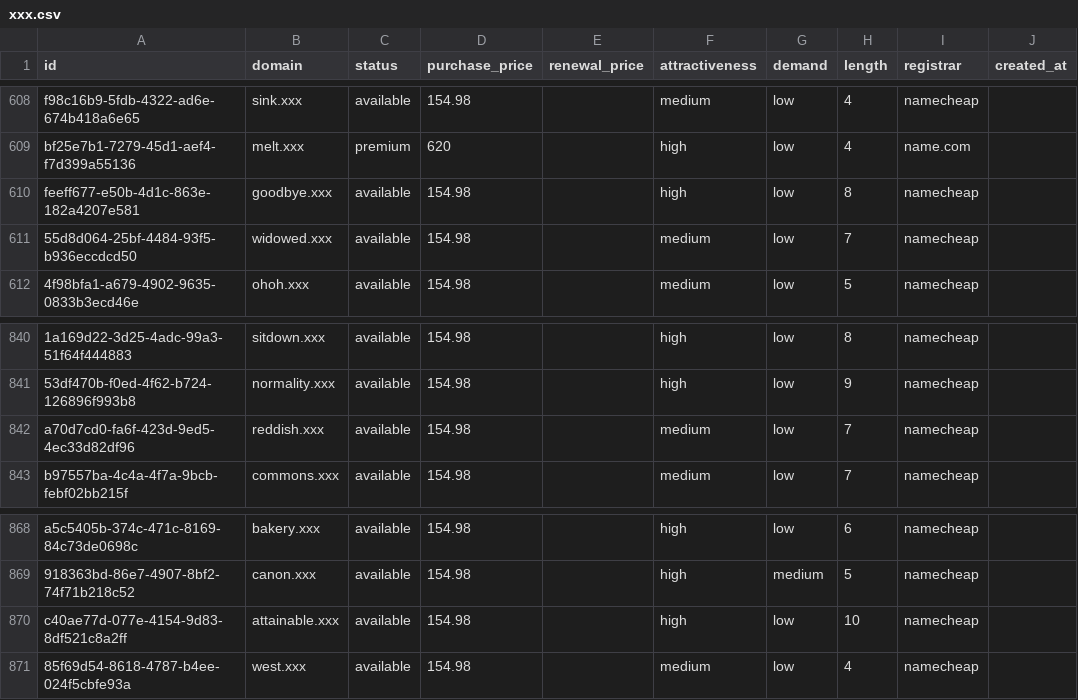
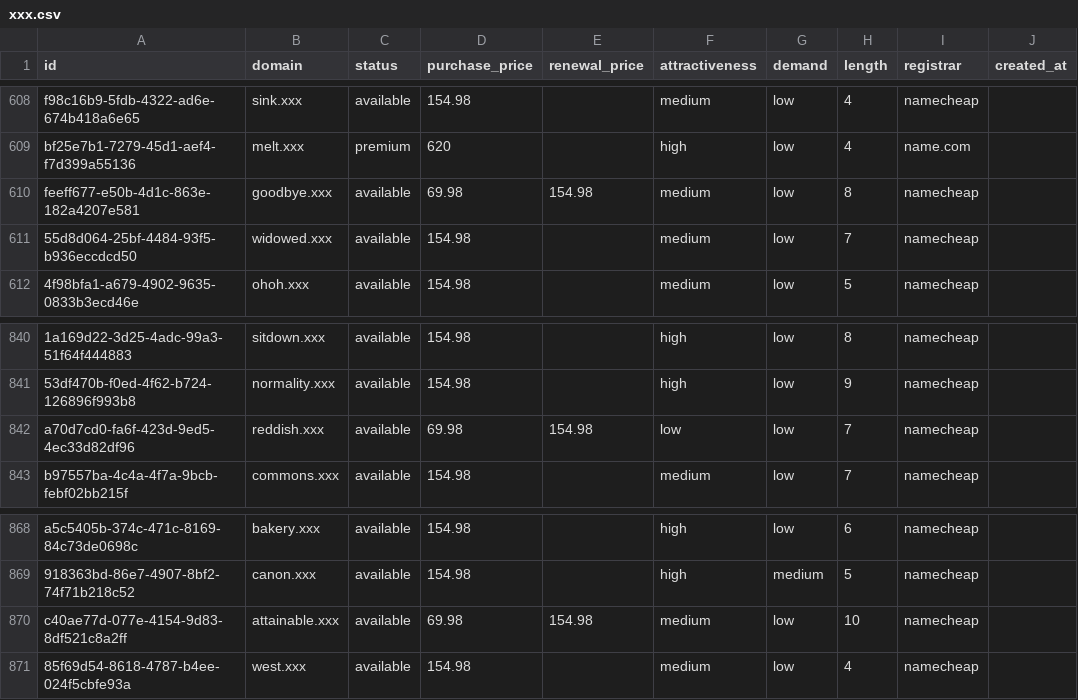
Before and after one commit to UniqueDomains/xxx-oneword-domains, a CSV file: xxx.csv, drawn as a sheet; only a part is shown, gaps mark what is left out; the diff names each change by its address in the sheet, - before the commit and + after, or states it on an @@ line.

Commit message:
Domains update

```diff
--- a/xxx.csv
+++ b/xxx.csv
-D610 (purchase_price): 154.98
+D610 (purchase_price): 69.98
-E610 (renewal_price): (empty)
+E610 (renewal_price): 154.98
-F610 (attractiveness): high
+F610 (attractiveness): medium
-D842 (purchase_price): 154.98
+D842 (purchase_price): 69.98
-E842 (renewal_price): (empty)
+E842 (renewal_price): 154.98
-F842 (attractiveness): medium
+F842 (attractiveness): low
-D870 (purchase_price): 154.98
+D870 (purchase_price): 69.98
-E870 (renewal_price): (empty)
+E870 (renewal_price): 154.98
-F870 (attractiveness): high
+F870 (attractiveness): medium
```
Also changed, not shown: 4 other files.
